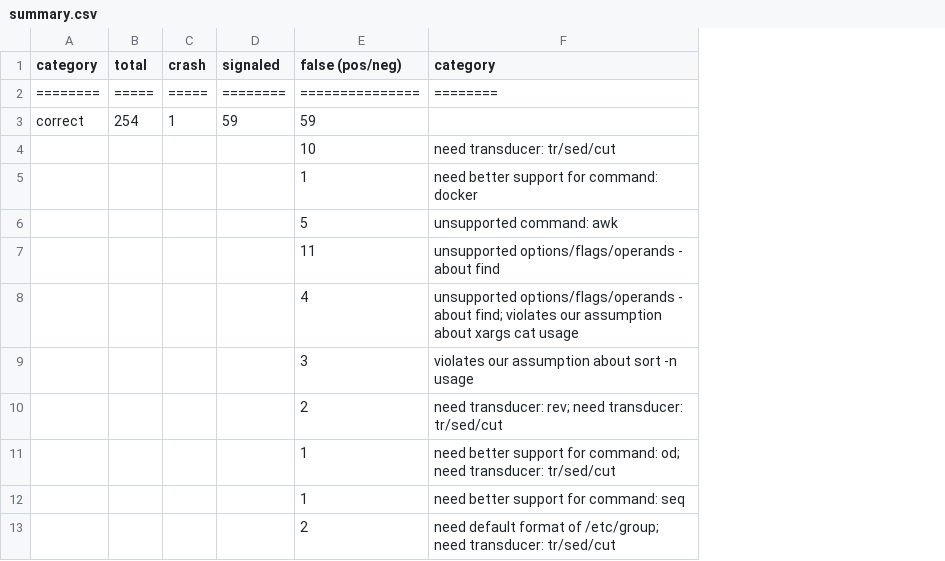
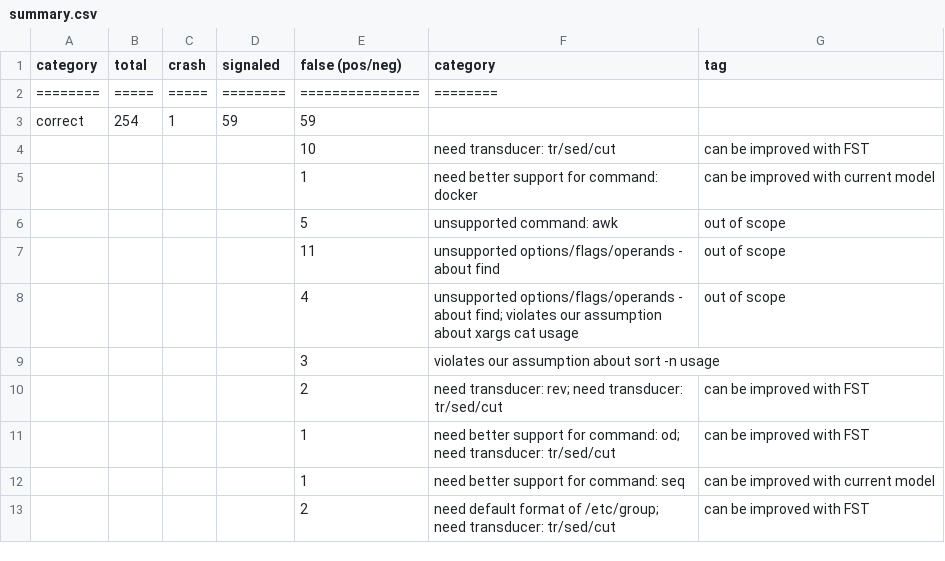
Before and after one commit to atlas-brown/rt, a CSV file: evaluation_results/raw/summary.csv, drawn as a sheet; only a part is shown; the diff names each change by its address in the sheet, - before the commit and + after, or states it on an @@ line.

```diff
--- a/evaluation_results/raw/summary.csv
+++ b/evaluation_results/raw/summary.csv
+column G (tag), rows 4-13: can be improved with FST | can be improved with current model | out of scope | out of scope | out of scope |  | can be improved with FST | can be improved with FST | can be improved with current model | can be improved with FST
```
Also changed, not shown: evaluation_results/with_annotations/summary.csv, 3 other files.
